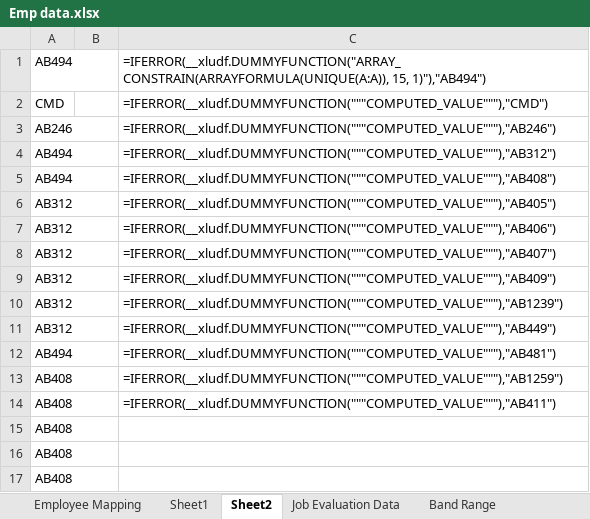
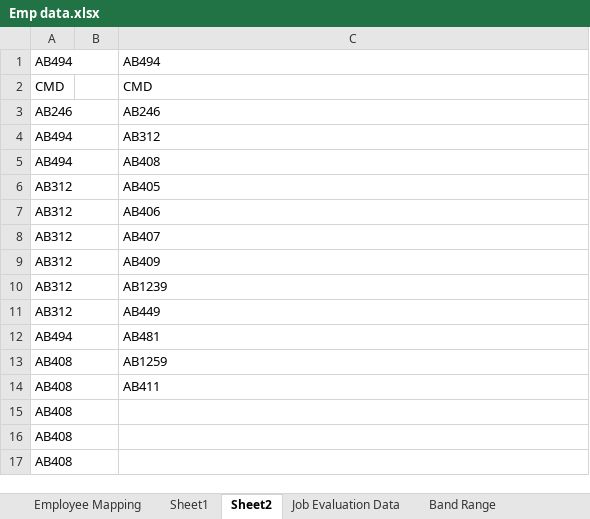
Before and after one commit to yash-desai-naik/bua-backend, an Excel workbook: Emp data.xlsx, sheet Sheet2, drawn as a sheet; only a part is shown; values as stored, in another font and other column widths than the file's, no borders; formulas without a stored value are shown as written; the diff names each change by its address in the sheet, - before the commit and + after, or states it on an @@ line.

```diff
--- a/Emp data.xlsx (sheet Sheet2)
+++ b/Emp data.xlsx (sheet Sheet2)
-C1: =IFERROR(__xludf.DUMMYFUNCTION("ARRAY_CONSTRAIN(ARRAYFORMULA(UNIQUE(A:A)), 15, 1)"),"AB494")
+C1: AB494
-C2: =IFERROR(__xludf.DUMMYFUNCTION("""COMPUTED_VALUE"""),"CMD")
+C2: CMD
-C3: =IFERROR(__xludf.DUMMYFUNCTION("""COMPUTED_VALUE"""),"AB246")
+C3: AB246
-C4: =IFERROR(__xludf.DUMMYFUNCTION("""COMPUTED_VALUE"""),"AB312")
+C4: AB312
-C5: =IFERROR(__xludf.DUMMYFUNCTION("""COMPUTED_VALUE"""),"AB408")
+C5: AB408
-C6: =IFERROR(__xludf.DUMMYFUNCTION("""COMPUTED_VALUE"""),"AB405")
+C6: AB405
-C7: =IFERROR(__xludf.DUMMYFUNCTION("""COMPUTED_VALUE"""),"AB406")
+C7: AB406
-C8: =IFERROR(__xludf.DUMMYFUNCTION("""COMPUTED_VALUE"""),"AB407")
+C8: AB407
-C9: =IFERROR(__xludf.DUMMYFUNCTION("""COMPUTED_VALUE"""),"AB409")
+C9: AB409
-C10: =IFERROR(__xludf.DUMMYFUNCTION("""COMPUTED_VALUE"""),"AB1239")
+C10: AB1239
-C11: =IFERROR(__xludf.DUMMYFUNCTION("""COMPUTED_VALUE"""),"AB449")
+C11: AB449
-C12: =IFERROR(__xludf.DUMMYFUNCTION("""COMPUTED_VALUE"""),"AB481")
+C12: AB481
-C13: =IFERROR(__xludf.DUMMYFUNCTION("""COMPUTED_VALUE"""),"AB1259")
+C13: AB1259
-C14: =IFERROR(__xludf.DUMMYFUNCTION("""COMPUTED_VALUE"""),"AB411")
+C14: AB411
```
Also changed, not shown: sheet Job Evaluation Data, sheet Sheet1, sheet Job Evaluation Data (2), sheet Band Range, hidden cells, 1 other file.
